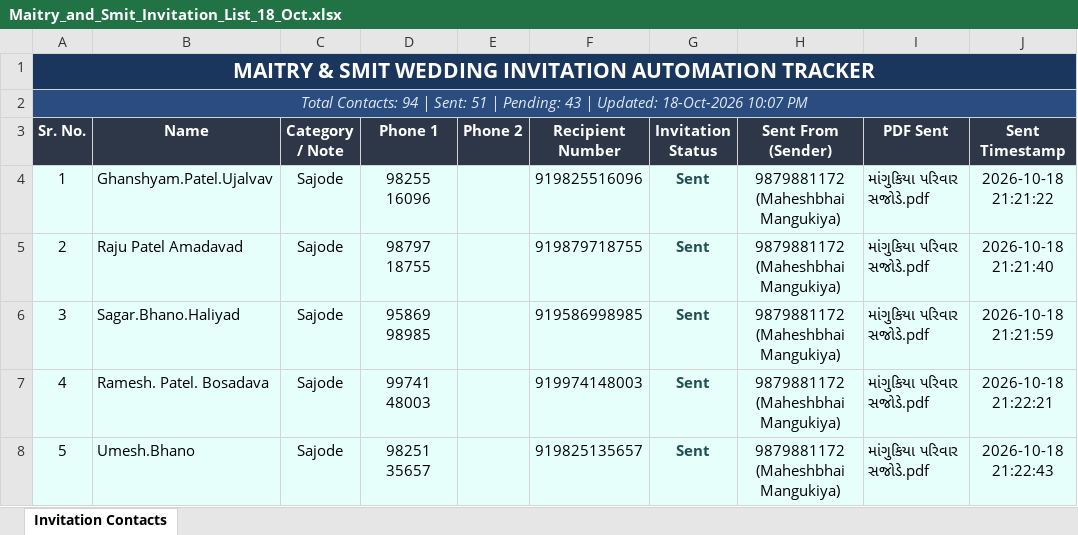
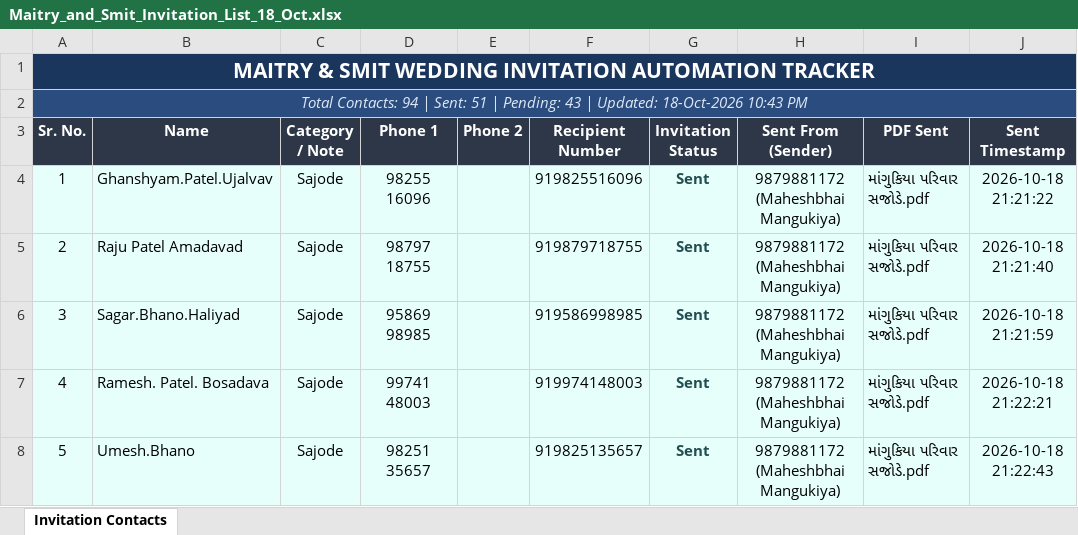
Before and after one commit to Ved-mangukiya/maitry-smit-invitations, an Excel workbook: Maitry_and_Smit_Invitation_List_18_Oct.xlsx, sheet Invitation Contacts, drawn as a sheet; only a part is shown; values as stored, in another font and other column widths than the file's, no borders; the diff names each change by its address in the sheet, - before the commit and + after, or states it on an @@ line.

Commit message:
feat: sync all 94 contacts to Google Sheets and add bi-directional sync engine

```diff
--- a/Maitry_and_Smit_Invitation_List_18_Oct.xlsx (sheet Invitation Contacts)
+++ b/Maitry_and_Smit_Invitation_List_18_Oct.xlsx (sheet Invitation Contacts)
-A2 (Sr. No.): …Updated: 18-Oct-2026 10:07 PM
+A2 (Sr. No.): …Updated: 18-Oct-2026 10:43 PM
```
Also changed, not shown: 7 other files.
